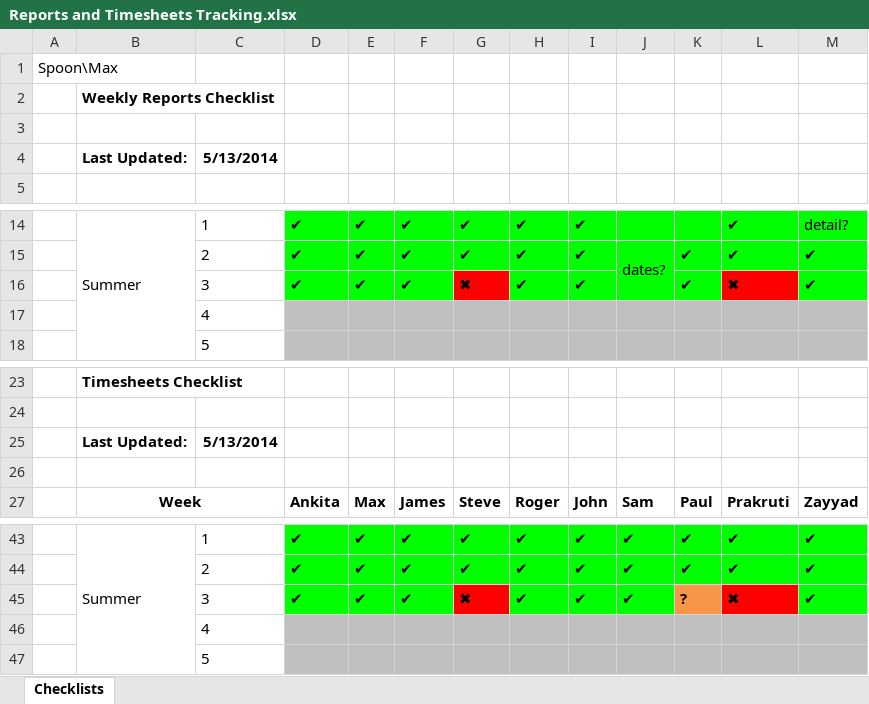
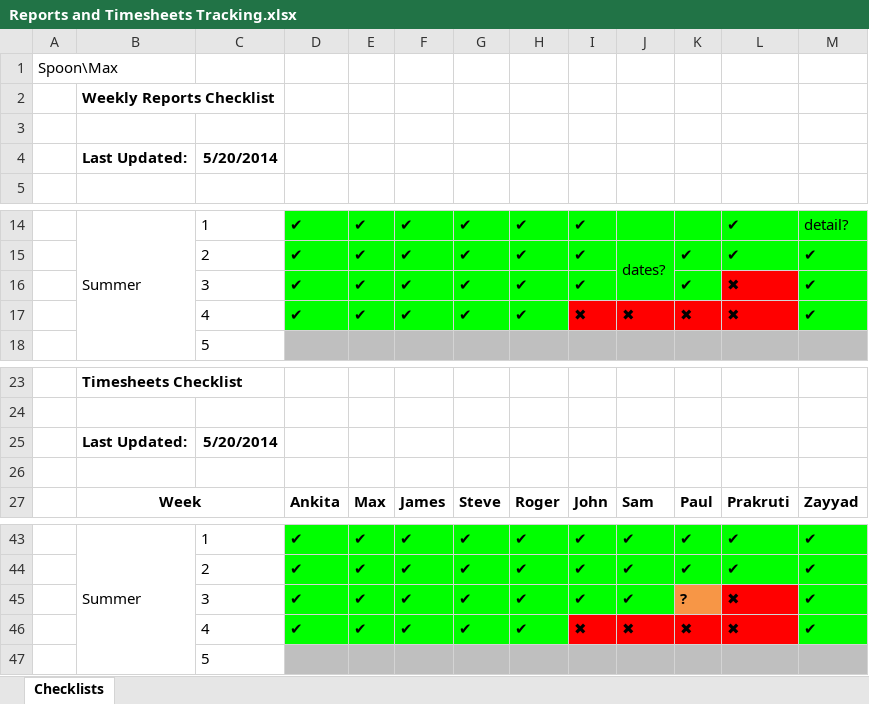
Before and after one commit to john-caine/SWENG, an Excel workbook: Documents/Management/Reports and Timesheets Tracking.xlsx, sheet Checklists, drawn as a sheet; only a part is shown, gaps mark what is left out; values as stored, in another font and other column widths than the file's, no borders; removed rows and columns are numbered as before the commit, all else as after; the diff names each change by its address in the sheet, - before the commit and + after, or states it on an @@ line.

Commit message:
Updated Weekly Report and Timesheet Documents
Uploaded weekly report and timesheet for week 4.
Renamed AG’s week 4 report (wrong date).
Updated tracking spreadsheets.

```diff
--- a/Documents/Management/Reports and Timesheets Tracking.xlsx (sheet Checklists)
+++ b/Documents/Management/Reports and Timesheets Tracking.xlsx (sheet Checklists)
-C4: 5/13/2014
+C4: 5/20/2014
-G16: ✖
+G16: ✔
-G16 fill: #FF0000
+G16 fill: #00FF00
-row 17:  |  | 4
+row 17:  |  | 4 | ✔ | ✔ | ✔ | ✔ | ✔ | ✖ | ✖ | ✖ | ✖ | ✔
-C25: 5/13/2014
+C25: 5/20/2014
-G45: ✖
+G45: ✔
-G45 fill: #FF0000
+G45 fill: #00FF00
-row 46:  |  | 4
+row 46:  |  | 4 | ✔ | ✔ | ✔ | ✔ | ✔ | ✖ | ✖ | ✖ | ✖ | ✔
```
Also changed, not shown: Documents/Management/Timesheets Hours Tracking.xlsx, 4 other files.
